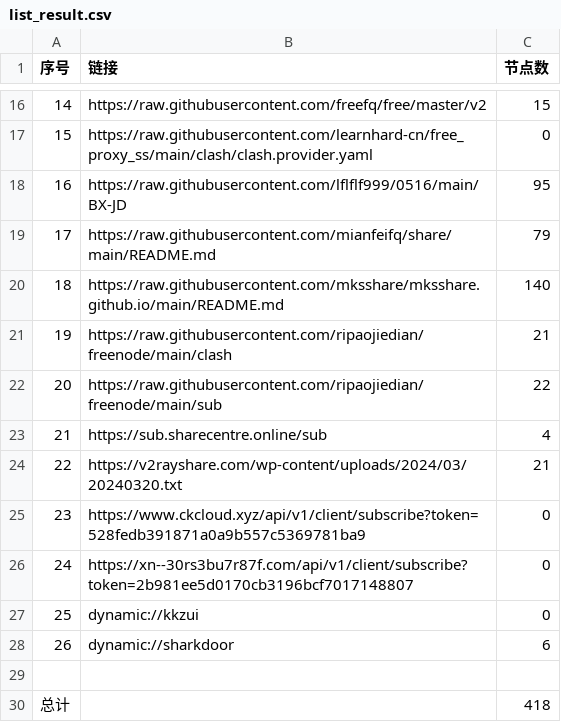
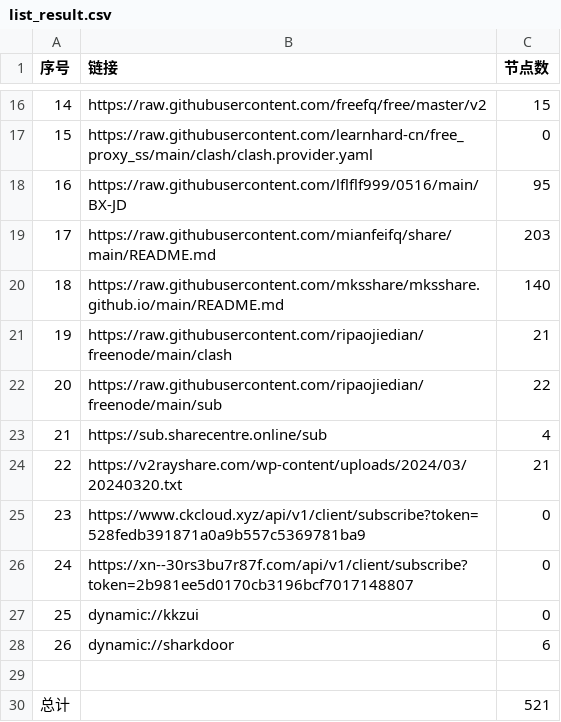
Before and after one commit to chxxyz2004/NoMoreWalls, a CSV file: list_result.csv, drawn as a sheet; only a part is shown, gaps mark what is left out.

```diff
--- a/list_result.csv
+++ b/list_result.csv
@@ -18,3 +18,3 @@
 16,https://raw.githubusercontent.com/lflflf999/0516/main/BX-JD,95
-17,https://raw.githubusercontent.com/mianfeifq/share/main/README.md,79
+17,https://raw.githubusercontent.com/mianfeifq/share/main/README.md,203
 18,https://raw.githubusercontent.com/mksshare/mksshare.github.io/main/README.md,140
@@ -29,2 +29,2 @@
 
-总计,,418
+总计,,521
```
Also changed, not shown: 5 other files.
